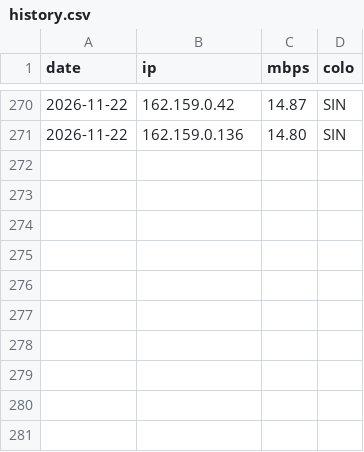
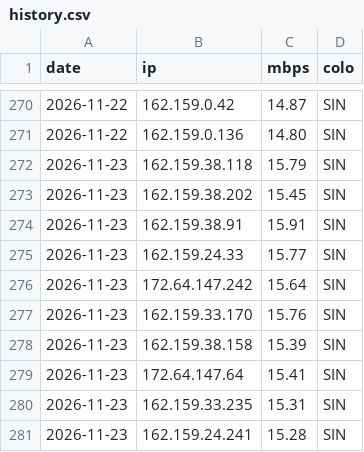
Before and after one commit to zxc125643/cf-ip-daily, a CSV file: history.csv, drawn as a sheet; only a part is shown, gaps mark what is left out; the diff names each change by its address in the sheet, - before the commit and + after, or states it on an @@ line.

Commit message:
hub2 speedtest 2026-11-23

```diff
--- a/history.csv
+++ b/history.csv
+row 272: 2026-11-23 | 162.159.38.118 | 15.79 | SIN
+row 273: 2026-11-23 | 162.159.38.202 | 15.45 | SIN
+row 274: 2026-11-23 | 162.159.38.91 | 15.91 | SIN
+row 275: 2026-11-23 | 162.159.24.33 | 15.77 | SIN
+row 276: 2026-11-23 | 172.64.147.242 | 15.64 | SIN
+row 277: 2026-11-23 | 162.159.33.170 | 15.76 | SIN
+row 278: 2026-11-23 | 162.159.38.158 | 15.39 | SIN
+row 279: 2026-11-23 | 172.64.147.64 | 15.41 | SIN
+row 280: 2026-11-23 | 162.159.33.235 | 15.31 | SIN
+row 281: 2026-11-23 | 162.159.24.241 | 15.28 | SIN
```
